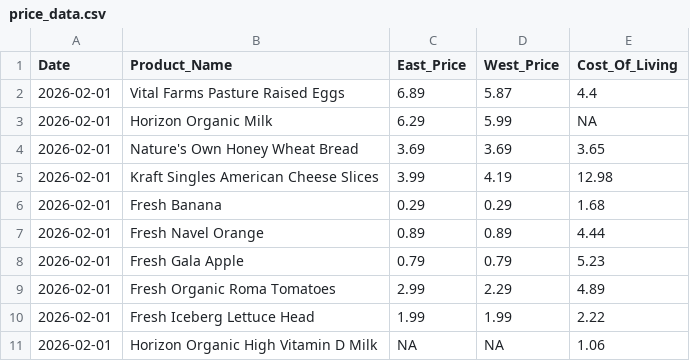
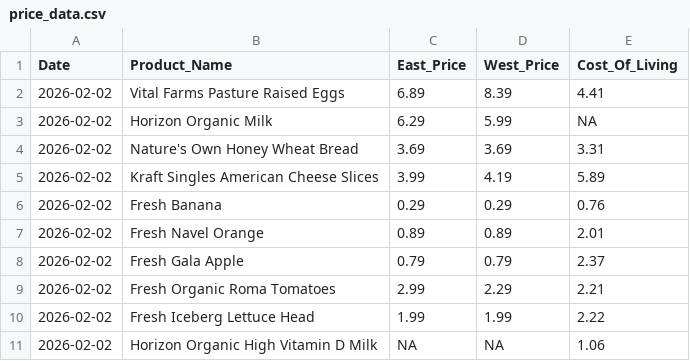
Before and after one commit to mattvmose/Data-330-Final-Project, a CSV file: clean_price_data/price_data.csv, drawn as a sheet.

```diff
--- a/clean_price_data/price_data.csv
+++ b/clean_price_data/price_data.csv
@@ -1,11 +1,11 @@
 Date,Product_Name,East_Price,West_Price,Cost_Of_Living
-2026-02-01,Vital Farms Pasture Raised Eggs,6.89,5.87,4.4
-2026-02-01,Horizon Organic Milk,6.29,5.99,NA
-2026-02-01,Nature's Own Honey Wheat Bread,3.69,3.69,3.65
-2026-02-01,Kraft Singles American Cheese Slices,3.99,4.19,12.98
-2026-02-01,Fresh Banana,0.29,0.29,1.68
-2026-02-01,Fresh Navel Orange,0.89,0.89,4.44
-2026-02-01,Fresh Gala Apple,0.79,0.79,5.23
-2026-02-01,Fresh Organic Roma Tomatoes,2.99,2.29,4.89
-2026-02-01,Fresh Iceberg Lettuce Head,1.99,1.99,2.22
-2026-02-01,Horizon Organic High Vitamin D Milk,NA,NA,1.06
+2026-02-02,Vital Farms Pasture Raised Eggs,6.89,8.39,4.41
+2026-02-02,Horizon Organic Milk,6.29,5.99,NA
+2026-02-02,Nature's Own Honey Wheat Bread,3.69,3.69,3.31
+2026-02-02,Kraft Singles American Cheese Slices,3.99,4.19,5.89
+2026-02-02,Fresh Banana,0.29,0.29,0.76
+2026-02-02,Fresh Navel Orange,0.89,0.89,2.01
+2026-02-02,Fresh Gala Apple,0.79,0.79,2.37
+2026-02-02,Fresh Organic Roma Tomatoes,2.99,2.29,2.21
+2026-02-02,Fresh Iceberg Lettuce Head,1.99,1.99,2.22
+2026-02-02,Horizon Organic High Vitamin D Milk,NA,NA,1.06
```
Also changed, not shown: final_data/master_data.csv, raw_price_data/raw_COL_data.csv, 3 other files.
